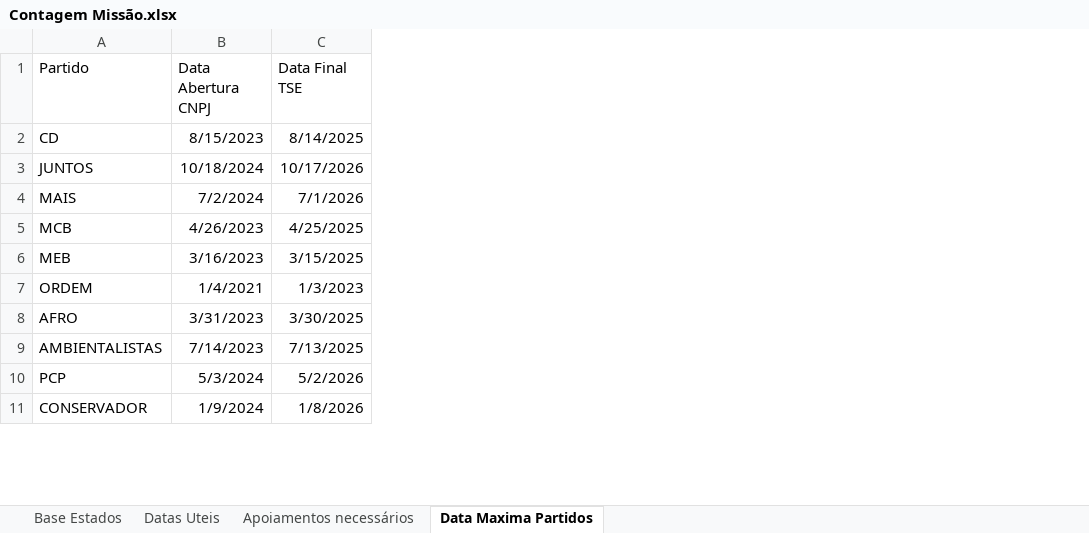
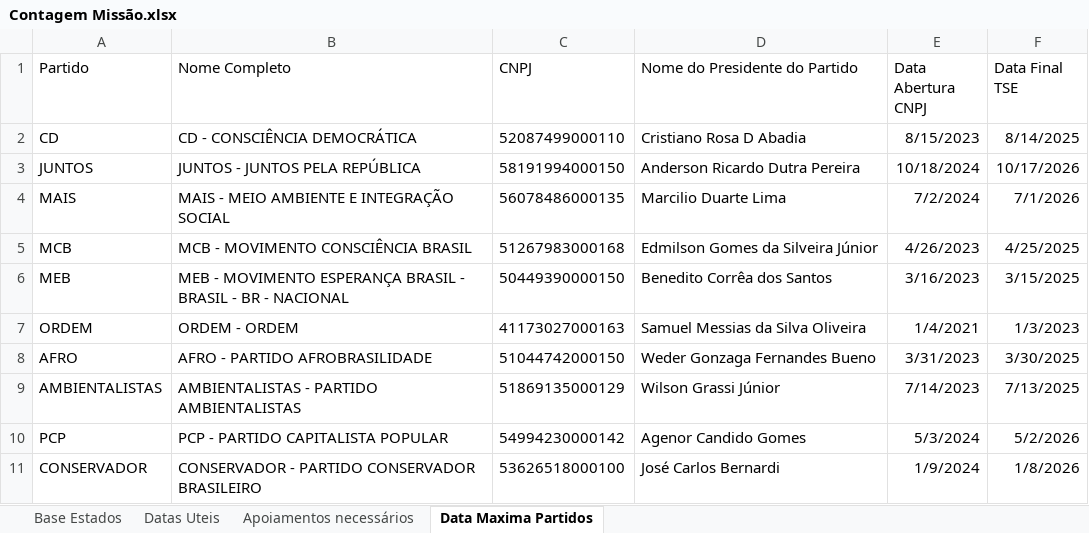
Before and after one commit to EliasBarbosa0/ContagemMissao, an Excel workbook: Parametros/Contagem Missão.xlsx, sheet Data Maxima Partidos, drawn as a sheet; only a part is shown; values as stored, in another font and other column widths than the file's, no borders; table styles not drawn; the diff names each change by its address in the sheet, - before the commit and + after, or states it on an @@ line.

Commit message:
Inclusão de informações do nome completo dos partidos em formação, CNPJ e nome do presidente do partido. Alteração dos parâmentros de dias úteis para inclusão do período de recesso de fim de ano (2024).

```diff
--- a/Parametros/Contagem Missão.xlsx (sheet Data Maxima Partidos)
+++ b/Parametros/Contagem Missão.xlsx (sheet Data Maxima Partidos)
+column B (Nome Completo), rows 2-11: CD - CONSCIÊNCIA DEMOCRÁTICA | JUNTOS - JUNTOS PELA REPÚBLICA | MAIS - MEIO AMBIENTE E INTEGRAÇÃO SOCIAL | MCB - MOVIMENTO CONSCIÊNCIA BRASIL | MEB - MOVIMENTO ESPERANÇA BRASIL - BRASIL - BR - NACIONAL | ORDEM - ORDEM | AFRO - PARTIDO AFROBRASILIDADE | AMBIENTALISTAS - PARTIDO AMBIENTALISTAS | PCP - PARTIDO CAPITALISTA POPULAR | CONSERVADOR - PARTIDO CONSERVADOR BRASILEIRO
+column C (CNPJ), rows 2-11: 52087499000110 | 58191994000150 | 56078486000135 | 51267983000168 | 50449390000150 | 41173027000163 | 51044742000150 | 51869135000129 | 54994230000142 | 53626518000100
+column D (Nome do Presidente do Partido), rows 2-11: Cristiano Rosa D Abadia | Anderson Ricardo Dutra Pereira | Marcilio Duarte Lima | Edmilson Gomes da Silveira Júnior | Benedito Corrêa dos Santos | Samuel Messias da Silva Oliveira | Weder Gonzaga Fernandes Bueno | Wilson Grassi Júnior | Agenor Candido Gomes | José Carlos Bernardi
```
Also changed, not shown: sheet Datas Uteis, 3 other files.
